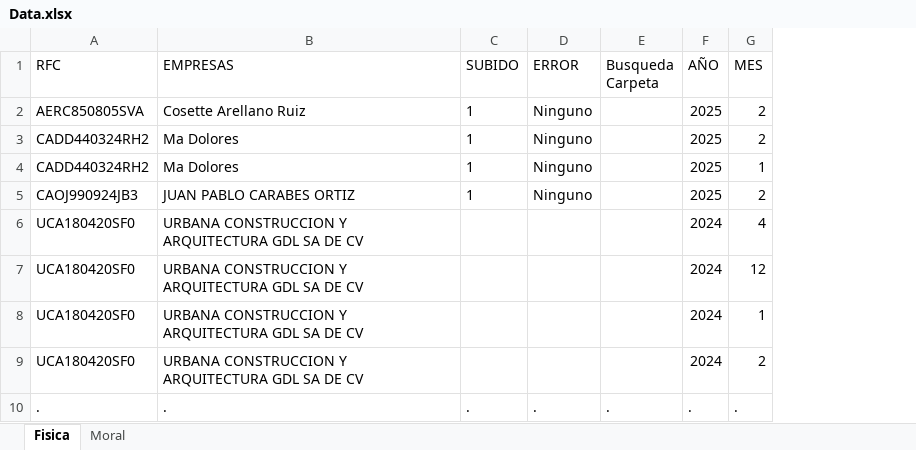
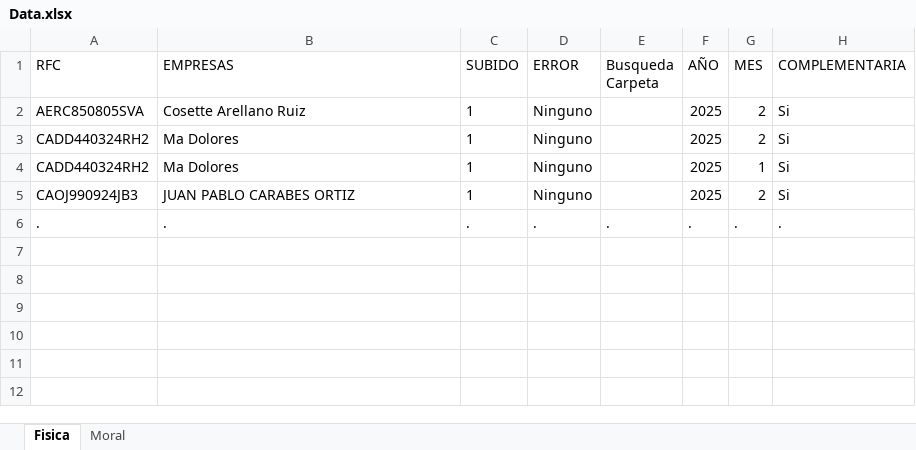
Before and after one commit to TheAgeus/diot_online, an Excel workbook: Data.xlsx, sheet Fisica, drawn as a sheet; values as stored, in another font and other column widths than the file's, no borders; removed rows and columns are numbered as before the commit, all else as after; the diff names each change by its address in the sheet, - before the commit and + after, or states it on an @@ line.

Commit message:
Nueva version complementaria version uno, piloto sin pruebas

```diff
--- a/Data.xlsx (sheet Fisica)
+++ b/Data.xlsx (sheet Fisica)
+column H (COMPLEMENTARIA), rows 2-6: Si | Si | Si | Si | .
-row 6: UCA180420SF0 | URBANA CONSTRUCCION Y ARQUITECTURA GDL SA DE CV |  |  |  | 2024 | 4
-row 7: UCA180420SF0 | URBANA CONSTRUCCION Y ARQUITECTURA GDL SA DE CV |  |  |  | 2024 | 12
-row 8: UCA180420SF0 | URBANA CONSTRUCCION Y ARQUITECTURA GDL SA DE CV |  |  |  | 2024 | 1
-row 9: UCA180420SF0 | URBANA CONSTRUCCION Y ARQUITECTURA GDL SA DE CV |  |  |  | 2024 | 2
```
Also changed, not shown: sheet Moral, 5 other files.
